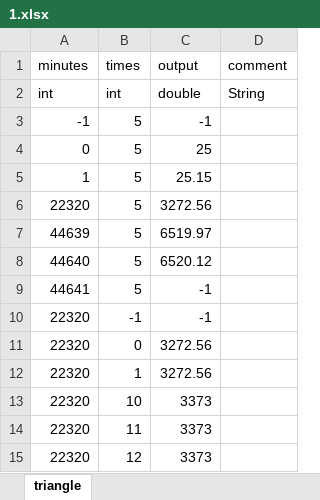
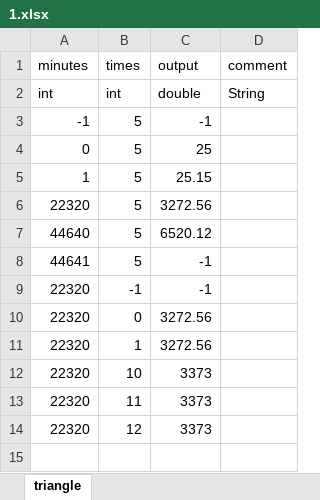
Before and after one commit to Faran-sward/Software-Testing-Homework, an Excel workbook: cases/TelecomBillingSystem/1.xlsx, sheet triangle, drawn as a sheet; values as stored, in another font and other column widths than the file's, no borders; the diff names each change by its address in the sheet, - before the commit and + after, or states it on an @@ line.

```diff
--- a/cases/TelecomBillingSystem/1.xlsx (sheet triangle)
+++ b/cases/TelecomBillingSystem/1.xlsx (sheet triangle)
-row 7: 44639 | 5 | 6519.97
```
Also changed, not shown: cases/TelecomBillingSystem/2.xlsx, cases/TelecomBillingSystem/3.xlsx.
